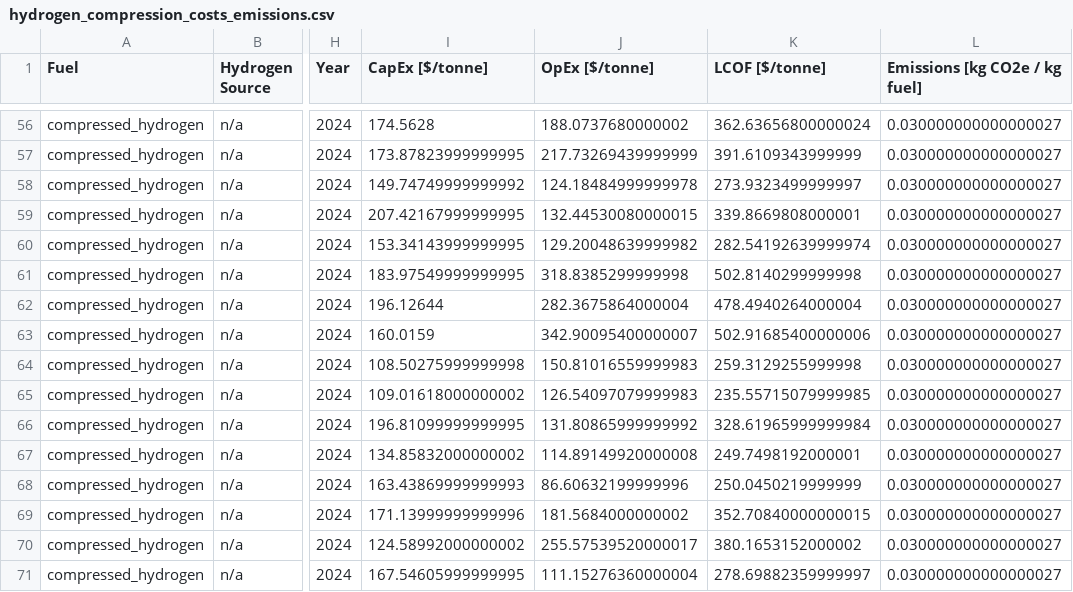
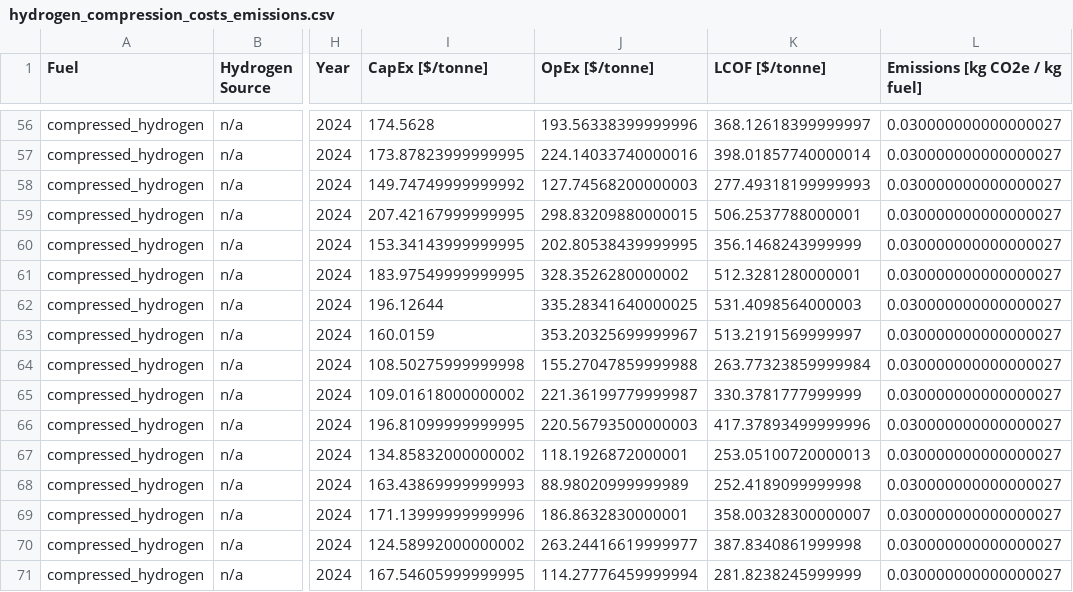
Before and after one commit to mcsc-impact-climate/MIT_NavigaTE_inputs, a CSV file: input_fuel_pathway_data/process/hydrogen_compression_costs_emissions.csv, drawn as a sheet; only a part is shown, gaps mark what is left out; the diff covers the shown part only; the diff names each change by its address in the sheet, - before the commit and + after, or states it on an @@ line.

```diff
--- a/input_fuel_pathway_data/process/hydrogen_compression_costs_emissions.csv
+++ b/input_fuel_pathway_data/process/hydrogen_compression_costs_emissions.csv
-J56 (OpEx [$/tonne]): 188.0737680000002
+J56 (OpEx [$/tonne]): 193.56338399999996
-K56 (LCOF [$/tonne]): 362.63656800000024
+K56 (LCOF [$/tonne]): 368.12618399999997
-J57 (OpEx [$/tonne]): 217.73269439999999
+J57 (OpEx [$/tonne]): 224.14033740000016
-K57 (LCOF [$/tonne]): 391.6109343999999
+K57 (LCOF [$/tonne]): 398.01857740000014
-J58 (OpEx [$/tonne]): 124.18484999999978
+J58 (OpEx [$/tonne]): 127.74568200000003
-K58 (LCOF [$/tonne]): 273.9323499999997
+K58 (LCOF [$/tonne]): 277.49318199999993
-J59 (OpEx [$/tonne]): 132.44530080000015
+J59 (OpEx [$/tonne]): 298.83209880000015
-K59 (LCOF [$/tonne]): 339.8669808000001
+K59 (LCOF [$/tonne]): 506.2537788000001
-J60 (OpEx [$/tonne]): 129.20048639999982
+J60 (OpEx [$/tonne]): 202.80538439999995
-K60 (LCOF [$/tonne]): 282.54192639999974
+K60 (LCOF [$/tonne]): 356.1468243999999
-J61 (OpEx [$/tonne]): 318.8385299999998
+J61 (OpEx [$/tonne]): 328.3526280000002
-K61 (LCOF [$/tonne]): 502.8140299999998
+K61 (LCOF [$/tonne]): 512.3281280000001
-J62 (OpEx [$/tonne]): 282.3675864000004
+J62 (OpEx [$/tonne]): 335.28341640000025
-K62 (LCOF [$/tonne]): 478.4940264000004
+K62 (LCOF [$/tonne]): 531.4098564000003
-J63 (OpEx [$/tonne]): 342.90095400000007
+J63 (OpEx [$/tonne]): 353.20325699999967
-K63 (LCOF [$/tonne]): 502.91685400000006
+K63 (LCOF [$/tonne]): 513.2191569999997
-J64 (OpEx [$/tonne]): 150.81016559999983
+J64 (OpEx [$/tonne]): 155.27047859999988
-K64 (LCOF [$/tonne]): 259.3129255999998
+K64 (LCOF [$/tonne]): 263.77323859999984
-J65 (OpEx [$/tonne]): 126.54097079999983
+J65 (OpEx [$/tonne]): 221.36199779999987
-K65 (LCOF [$/tonne]): 235.55715079999985
+K65 (LCOF [$/tonne]): 330.3781777999999
-J66 (OpEx [$/tonne]): 131.80865999999992
+J66 (OpEx [$/tonne]): 220.56793500000003
-K66 (LCOF [$/tonne]): 328.61965999999984
+K66 (LCOF [$/tonne]): 417.37893499999996
-J67 (OpEx [$/tonne]): 114.89149920000008
+J67 (OpEx [$/tonne]): 118.1926872000001
-K67 (LCOF [$/tonne]): 249.7498192000001
+K67 (LCOF [$/tonne]): 253.05100720000013
-J68 (OpEx [$/tonne]): 86.60632199999996
+J68 (OpEx [$/tonne]): 88.98020999999989
-K68 (LCOF [$/tonne]): 250.0450219999999
+K68 (LCOF [$/tonne]): 252.4189099999998
-J69 (OpEx [$/tonne]): 181.5684000000002
+J69 (OpEx [$/tonne]): 186.8632830000001
-K69 (LCOF [$/tonne]): 352.70840000000015
+K69 (LCOF [$/tonne]): 358.00328300000007
-J70 (OpEx [$/tonne]): 255.57539520000017
+J70 (OpEx [$/tonne]): 263.24416619999977
-K70 (LCOF [$/tonne]): 380.1653152000002
+K70 (LCOF [$/tonne]): 387.8340861999998
-J71 (OpEx [$/tonne]): 111.15276360000004
+J71 (OpEx [$/tonne]): 114.27776459999994
-K71 (LCOF [$/tonne]): 278.69882359999997
+K71 (LCOF [$/tonne]): 281.8238245999999
```
Also changed, not shown: 120 edited cells elsewhere in this file, input_fuel_pathway_data/process/hydrogen_liquefaction_costs_emissions.csv, input_fuel_pathway_data/production/FTdiesel_resource_demands.csv, 12 other files.
